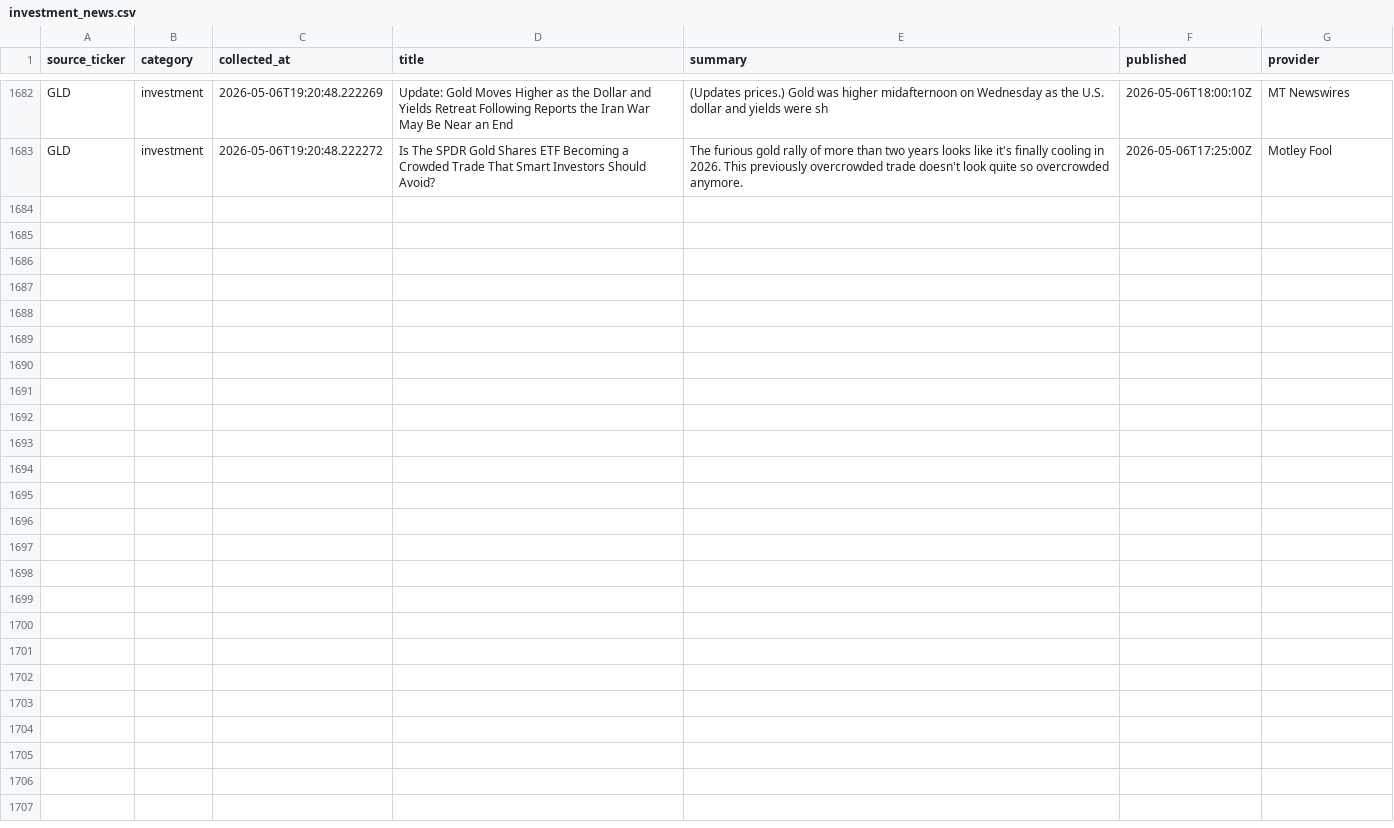
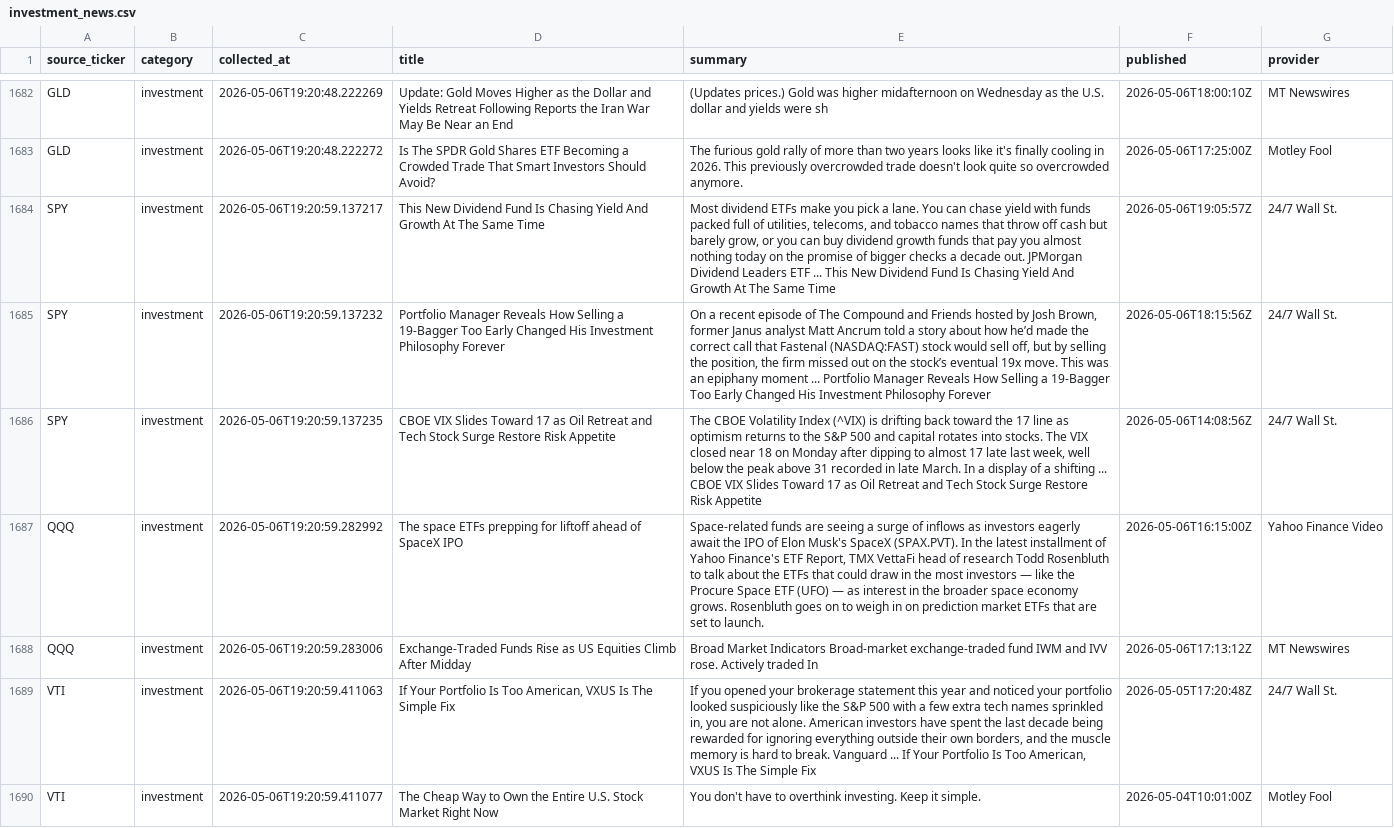
Before and after one commit to ShashwatSahu21/Finity-, a CSV file: datasets/investment_news.csv, drawn as a sheet; only a part is shown, gaps mark what is left out; the diff covers the shown part only; the diff names each change by its address in the sheet, - before the commit and + after, or states it on an @@ line.

```diff
--- a/datasets/investment_news.csv
+++ b/datasets/investment_news.csv
+row 1684: SPY | investment | 2026-05-06T19:20:59.137217 | This New Dividend Fund Is Chasing Yield And Growth At The Same Time | Most dividend ETFs make you pick a lane. You can chase yield with funds packed full of utilities, telecoms, and tobacco names that throw off cash but barely grow, or you can buy dividend growth funds that pay you almost nothing today on the promise of bigger checks a decade out. JPMorgan Dividend Leaders ETF ... This New Dividend Fund Is Chasing Yield And Growth At The Same Time | 2026-05-06T19:05:57Z | 24/7 Wall St.
+row 1685: SPY | investment | 2026-05-06T19:20:59.137232 | Portfolio Manager Reveals How Selling a 19-Bagger Too Early Changed His Investment Philosophy Forever | On a recent episode of The Compound and Friends hosted by Josh Brown, former Janus analyst Matt Ancrum told a story about how he’d made the correct call that Fastenal (NASDAQ:FAST) stock would sell off, but by selling the position, the firm missed out on the stock’s eventual 19x move. This was an epiphany moment ... Portfolio Manager Reveals How Selling a 19-Bagger Too Early Changed His Investment Philosophy Forever | 2026-05-06T18:15:56Z | 24/7 Wall St.
+row 1686: SPY | investment | 2026-05-06T19:20:59.137235 | CBOE VIX Slides Toward 17 as Oil Retreat and Tech Stock Surge Restore Risk Appetite | The CBOE Volatility Index (^VIX) is drifting back toward the 17 line as optimism returns to the S&P 500 and capital rotates into stocks. The VIX closed near 18 on Monday after dipping to almost 17 late last week, well below the peak above 31 recorded in late March. In a display of a shifting ... CBOE VIX Slides Toward 17 as Oil Retreat and Tech Stock Surge Restore Risk Appetite | 2026-05-06T14:08:56Z | 24/7 Wall St.
+row 1687: QQQ | investment | 2026-05-06T19:20:59.282992 | The space ETFs prepping for liftoff ahead of SpaceX IPO | Space-related funds are seeing a surge of inflows as investors eagerly await the IPO of Elon Musk's SpaceX (SPAX.PVT). In the latest installment of Yahoo Finance's ETF Report, TMX VettaFi head of research Todd Rosenbluth to talk about the ETFs that could draw in the most investors — like the Procure Space ETF (UFO) — as interest in the broader space economy grows. Rosenbluth goes on to weigh in on prediction market ETFs that are set to launch. | 2026-05-06T16:15:00Z | Yahoo Finance Video
+row 1688: QQQ | investment | 2026-05-06T19:20:59.283006 | Exchange-Traded Funds Rise as US Equities Climb After Midday | Broad Market Indicators Broad-market exchange-traded fund IWM and IVV rose. Actively traded In | 2026-05-06T17:13:12Z | MT Newswires
+row 1689: VTI | investment | 2026-05-06T19:20:59.411063 | If Your Portfolio Is Too American, VXUS Is The Simple Fix | If you opened your brokerage statement this year and noticed your portfolio looked suspiciously like the S&P 500 with a few extra tech names sprinkled in, you are not alone. American investors have spent the last decade being rewarded for ignoring everything outside their own borders, and the muscle memory is hard to break. Vanguard ... If Your Portfolio Is Too American, VXUS Is The Simple Fix | 2026-05-05T17:20:48Z | 24/7 Wall St.
+row 1690: VTI | investment | 2026-05-06T19:20:59.411077 | The Cheap Way to Own the Entire U.S. Stock Market Right Now | You don't have to overthink investing. Keep it simple. | 2026-05-04T10:01:00Z | Motley Fool
```
Also changed, not shown: 7 added rows elsewhere in this file, datasets/business_news.csv, datasets/master_dataset.csv, 1 other file.
